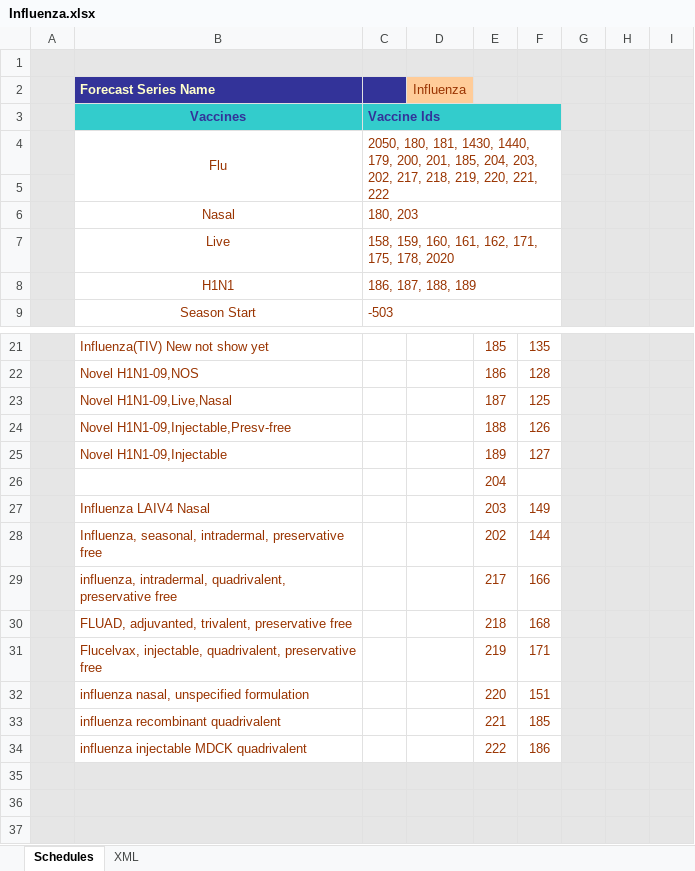
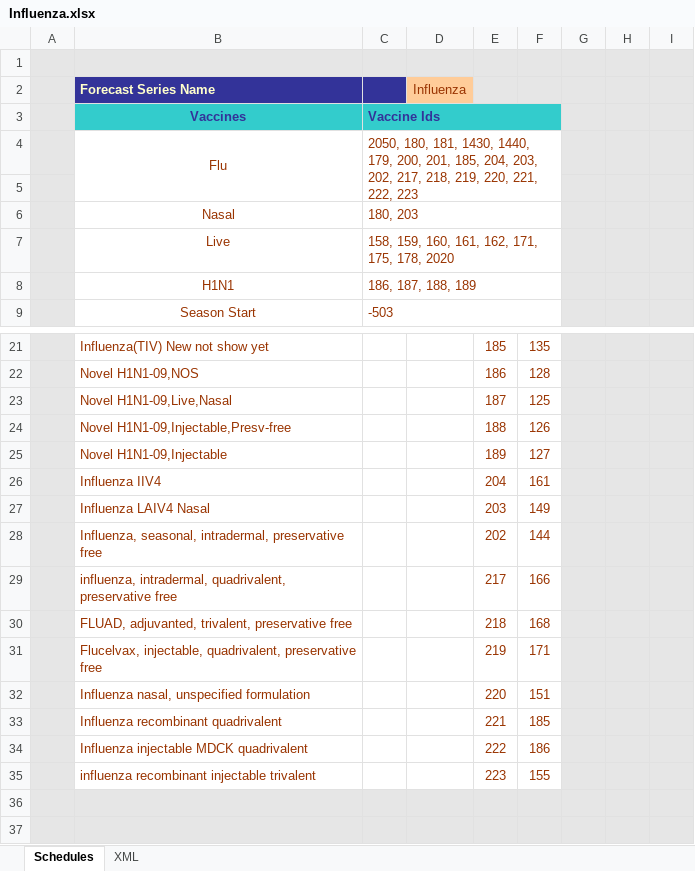
Before and after one commit to immregistries/LoneStarVaccineForecaster, an Excel workbook: schedules/Influenza.xlsx, sheet Schedules, drawn as a sheet; only a part is shown, gaps mark what is left out; the shorter side is filled out with more unchanged rows; values as stored, in another font and other column widths than the file's, no borders; charts and pictures not drawn; removed rows and columns are numbered as before the commit, all else as after; the diff names each change by its address in the sheet, - before the commit and + after, or states it on an @@ line.

Commit message:
Update influenza schedule with changes for mappings

```diff
--- a/schedules/Influenza.xlsx (sheet Schedules)
+++ b/schedules/Influenza.xlsx (sheet Schedules)
-C4: …220, 221, 222
+C4: …220, 221, 222, 223
-row 26:  |  |  |  | 204
+row 26:  | Influenza IIV4 |  |  | 204 | 161
-B32 (Forecast Series Name): influenza nasal, unspecified formulation
+B32 (Forecast Series Name): Influenza nasal, unspecified formulation
-B33 (Forecast Series Name): influenza recombinant quadrivalent
+B33 (Forecast Series Name): Influenza recombinant quadrivalent
-B34 (Forecast Series Name): influenza injectable MDCK quadrivalent
+B34 (Forecast Series Name): Influenza injectable MDCK quadrivalent
+row 35:  | influenza recombinant injectable trivalent |  |  | 223 | 155
```
Also changed, not shown: sheet XML, charts or pictures, 1 other file.
